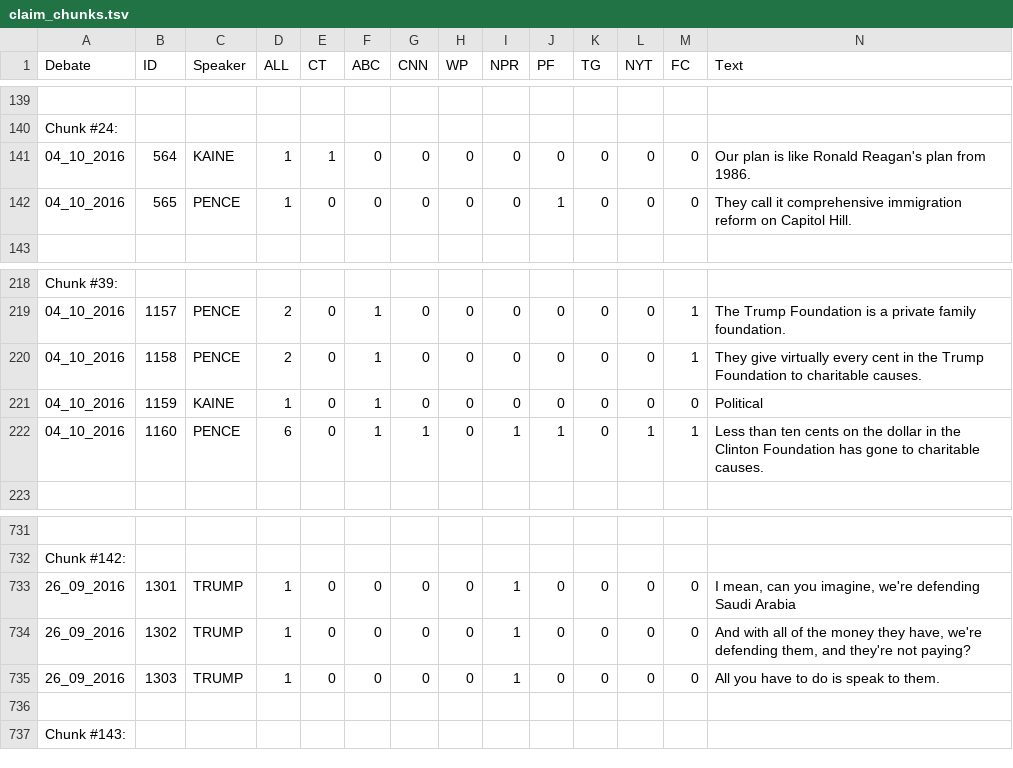
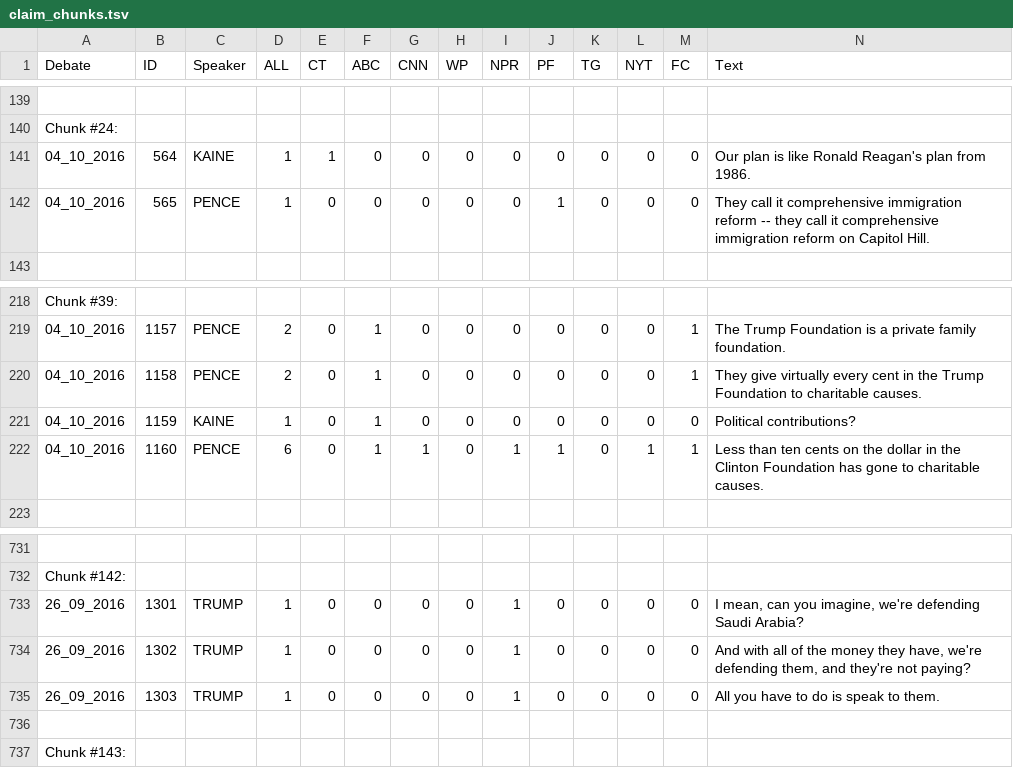
Before and after one commit to apepa/claim-rank, a TSV file: reports/claim_chunks.tsv, drawn as a sheet; only a part is shown, gaps mark what is left out; the diff names each change by its address in the sheet, - before the commit and + after, or states it on an @@ line.

```diff
--- a/reports/claim_chunks.tsv
+++ b/reports/claim_chunks.tsv
-N142 (Text): …immigration reform on Capitol…
+N142 (Text): …immigration reform -- they call it comprehensive immigration reform on Capitol…
-N221 (Text): Political
+N221 (Text): Political contributions?
-N733 (Text): …defending Saudi Arabia
+N733 (Text): …defending Saudi Arabia?
```
Also changed, not shown: data/transcripts_all_sources/04_10_2016_ann.tsv, data/transcripts_all_sources/09_10_2016_ann.tsv, 22 other files.
